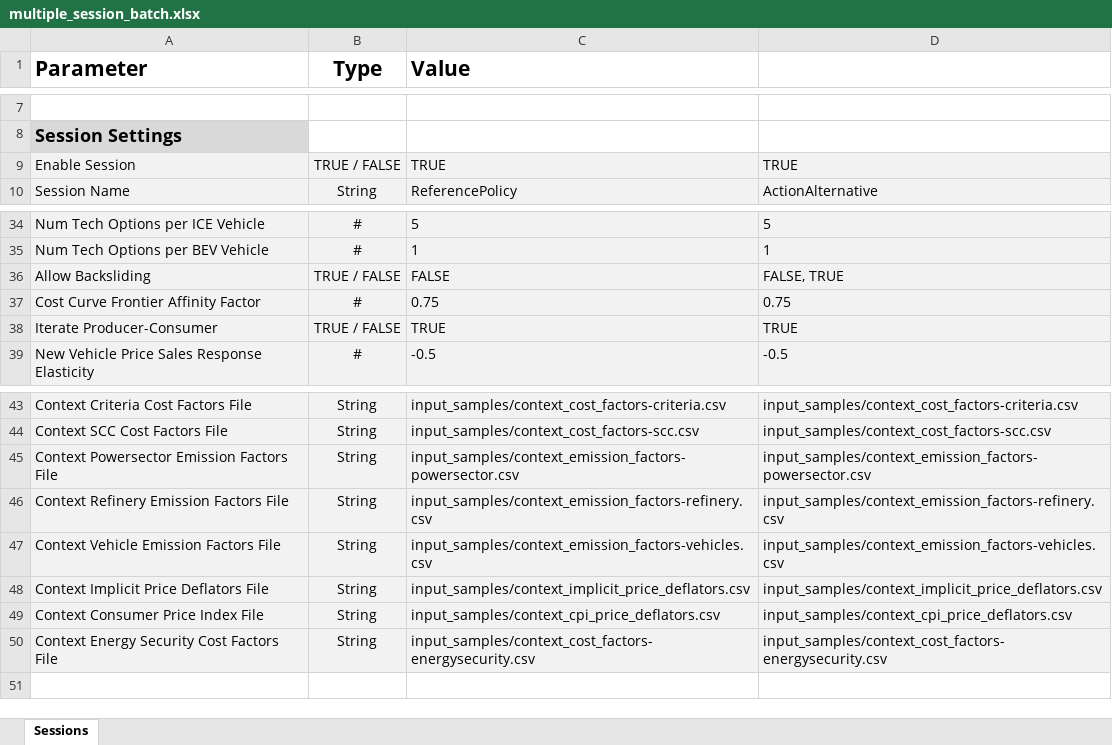
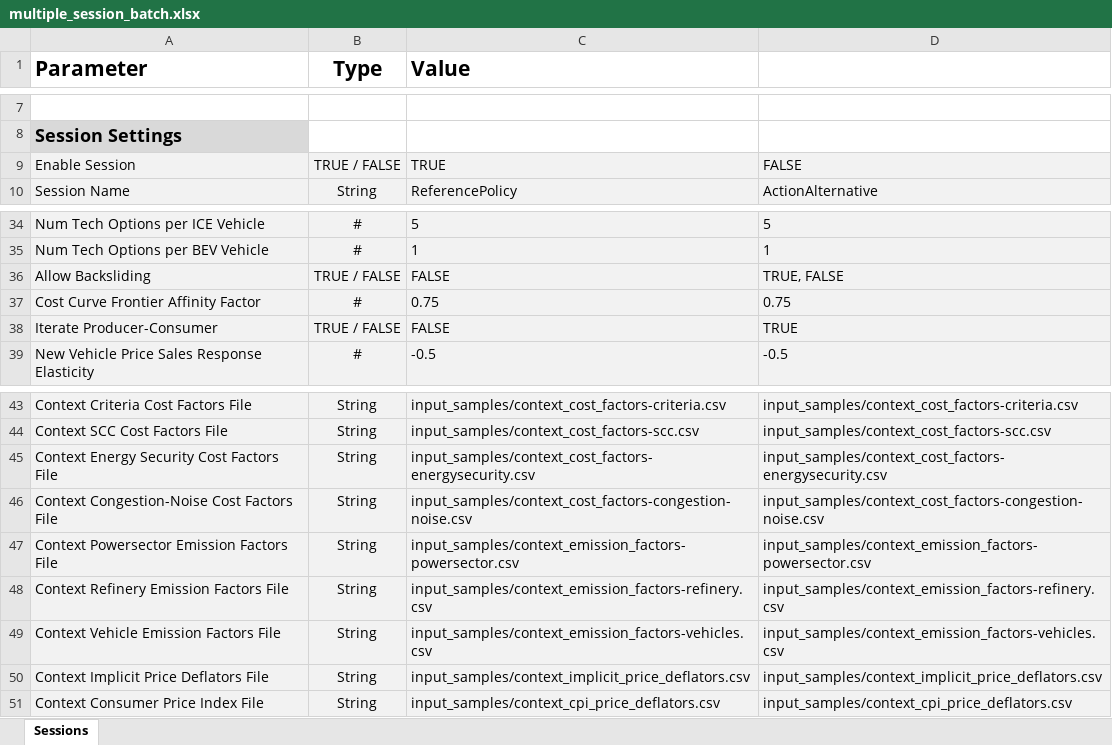
Before and after one commit to USEPA/EPA_OMEGA_Model, an Excel workbook: input_samples/multiple_session_batch.xlsx, sheet Sessions, drawn as a sheet; only a part is shown, gaps mark what is left out; values as stored, in another font and other column widths than the file's, no borders; the diff names each change by its address in the sheet, - before the commit and + after, or states it on an @@ line.

Commit message:
Adding cost_factors_congestion_noise.py and context_cost_factors-congestion-noise.csv. Adding congestion and noise calcs to social_costs.py. Adding oil_import_fraction to energy security calcs. I think I made all needed changes to __init__.py, omega2.py, run_omega_batch.py and batch input files.

```diff
--- a/input_samples/multiple_session_batch.xlsx (sheet Sessions)
+++ b/input_samples/multiple_session_batch.xlsx (sheet Sessions)
-D9: TRUE
+D9: FALSE
-D36: FALSE, TRUE
+D36: TRUE, FALSE
-C38 (Value): TRUE
+C38 (Value): FALSE
@@ row 50 moved to row 45: Context Energy Security Cost Factors Fil… @@
+row 46: Context Congestion-Noise Cost Factors File | String | input_samples/context_cost_factors-congestion-noise.csv | input_samples/context_cost_factors-congestion-noise.csv
```
Also changed, not shown: input_samples/single_session_batch.xlsx, 8 other files.
